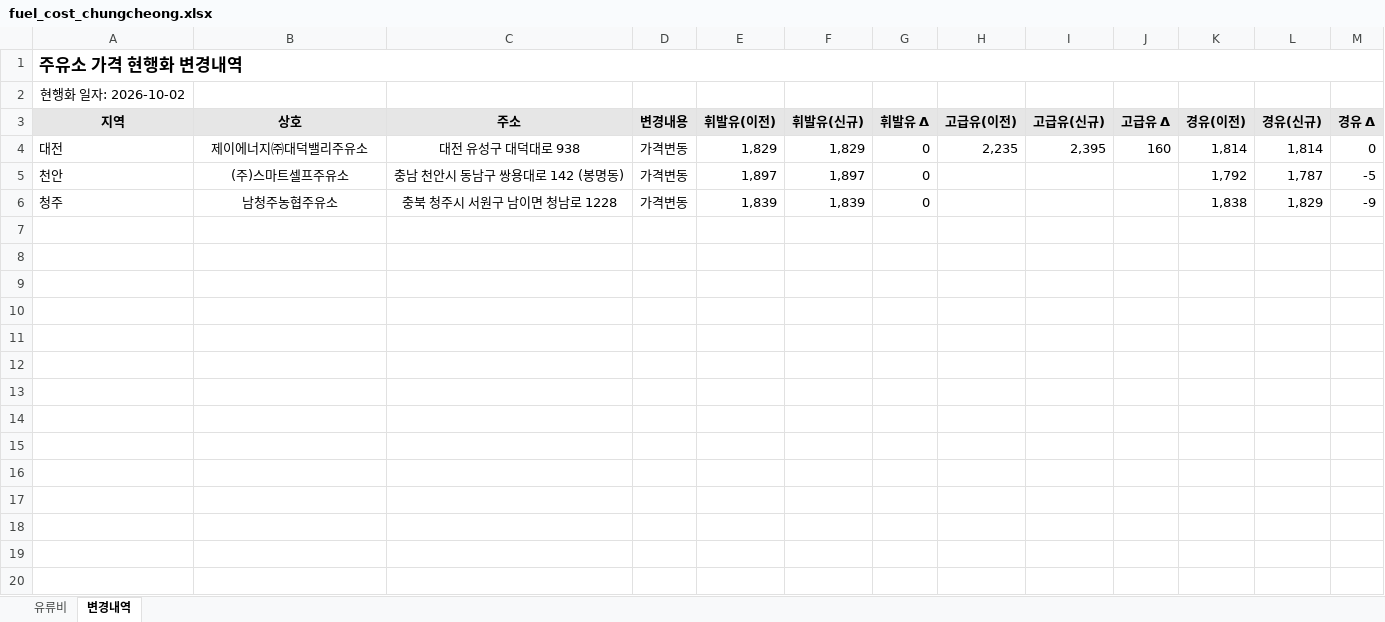
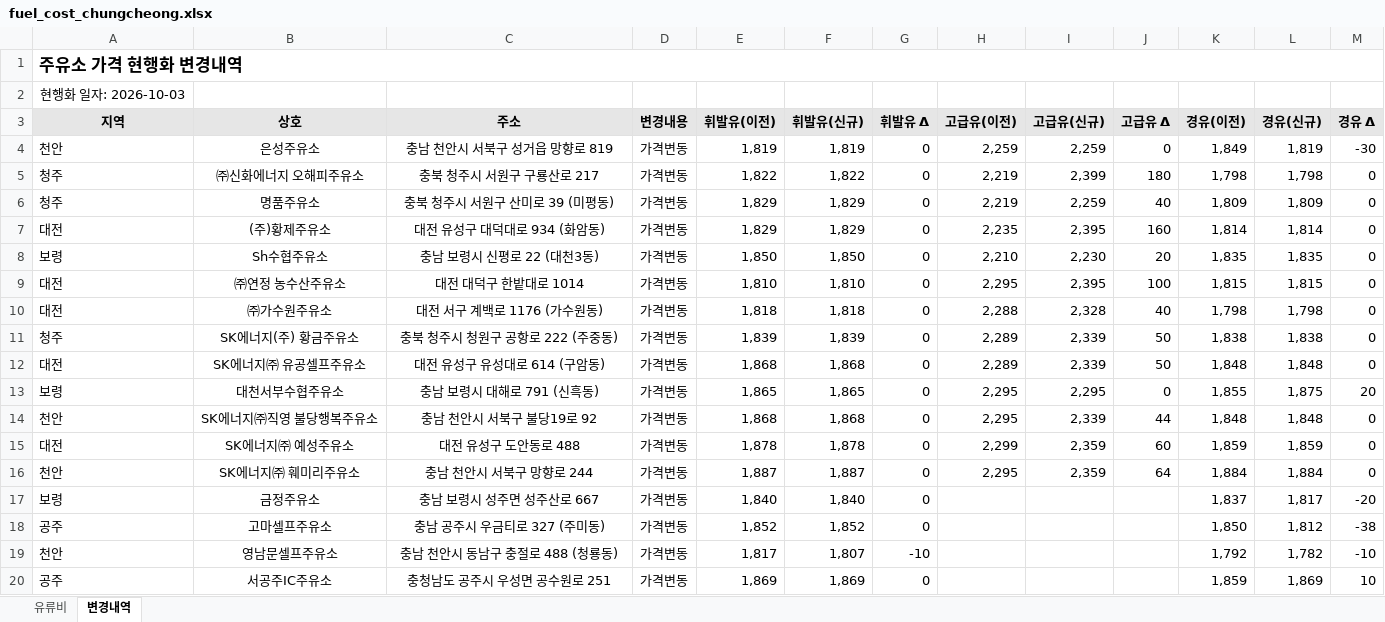
Before and after one commit to krwizxp/fcupdater, an Excel workbook: fuel_cost_chungcheong.xlsx, sheet 변경내역, drawn as a sheet; only a part is shown; values as stored, in another font and other column widths than the file's, no borders; conditional formats not drawn; removed rows and columns are numbered as before the commit, all else as after; the diff covers the shown part only; the diff names each change by its address in the sheet, - before the commit and + after, or states it on an @@ line.

```diff
--- a/fuel_cost_chungcheong.xlsx (sheet 변경내역)
+++ b/fuel_cost_chungcheong.xlsx (sheet 변경내역)
-A2 (지역): 현행화 일자: 2026-10-02
+A2 (지역): 현행화 일자: 2026-10-03
+row 4: 천안 | 은성주유소 | 충남 천안시 서북구 성거읍 망향로 819 | 가격변동 | 1,819 | 1,819 | 0 | 2,259 | 2,259 | 0 | 1,849 | 1,819 | -30
+row 5: 청주 | ㈜신화에너지 오해피주유소 | 충북 청주시 서원구 구룡산로 217 | 가격변동 | 1,822 | 1,822 | 0 | 2,219 | 2,399 | 180 | 1,798 | 1,798 | 0
+row 6: 청주 | 명품주유소 | 충북 청주시 서원구 산미로 39 (미평동) | 가격변동 | 1,829 | 1,829 | 0 | 2,219 | 2,259 | 40 | 1,809 | 1,809 | 0
-B7 (상호): 제이에너지㈜대덕밸리주유소
+B7 (상호): (주)황제주유소
-C7 (주소): 대전 유성구 대덕대로 938
+C7 (주소): 대전 유성구 대덕대로 934 (화암동)
-row 5: 천안 | (주)스마트셀프주유소 | 충남 천안시 동남구 쌍용대로 142 (봉명동) | 가격변동 | 1,897 | 1,897 | 0 |  |  |  | 1,792 | 1,787 | -5
+row 8: 보령 | Sh수협주유소 | 충남 보령시 신평로 22 (대천3동) | 가격변동 | 1,850 | 1,850 | 0 | 2,210 | 2,230 | 20 | 1,835 | 1,835 | 0
+row 9: 대전 | ㈜연정 농수산주유소 | 대전 대덕구 한밭대로 1014 | 가격변동 | 1,810 | 1,810 | 0 | 2,295 | 2,395 | 100 | 1,815 | 1,815 | 0
+row 10: 대전 | ㈜가수원주유소 | 대전 서구 계백로 1176 (가수원동) | 가격변동 | 1,818 | 1,818 | 0 | 2,288 | 2,328 | 40 | 1,798 | 1,798 | 0
-B11 (상호): 남청주농협주유소
+B11 (상호): SK에너지(주) 황금주유소
-C11 (주소): 충북 청주시 서원구 남이면 청남로 1228
+C11 (주소): 충북 청주시 청원구 공항로 222 (주중동)
-H11 (고급유(이전)): (empty)
+H11 (고급유(이전)): 2,289
-I11 (고급유(신규)): (empty)
+I11 (고급유(신규)): 2,339
-J11 (고급유 Δ): (empty)
+J11 (고급유 Δ): 50
-L11 (경유(신규)): 1,829
+L11 (경유(신규)): 1,838
-M11 (경유 Δ): -9
+M11 (경유 Δ): 0
+row 12: 대전 | SK에너지㈜ 유공셀프주유소 | 대전 유성구 유성대로 614 (구암동) | 가격변동 | 1,868 | 1,868 | 0 | 2,289 | 2,339 | 50 | 1,848 | 1,848 | 0
+row 13: 보령 | 대천서부수협주유소 | 충남 보령시 대해로 791 (신흑동) | 가격변동 | 1,865 | 1,865 | 0 | 2,295 | 2,295 | 0 | 1,855 | 1,875 | 20
+row 14: 천안 | SK에너지㈜직영 불당행복주유소 | 충남 천안시 서북구 불당19로 92 | 가격변동 | 1,868 | 1,868 | 0 | 2,295 | 2,339 | 44 | 1,848 | 1,848 | 0
+row 15: 대전 | SK에너지㈜ 예성주유소 | 대전 유성구 도안동로 488 | 가격변동 | 1,878 | 1,878 | 0 | 2,299 | 2,359 | 60 | 1,859 | 1,859 | 0
+row 16: 천안 | SK에너지㈜ 훼미리주유소 | 충남 천안시 서북구 망향로 244 | 가격변동 | 1,887 | 1,887 | 0 | 2,295 | 2,359 | 64 | 1,884 | 1,884 | 0
+row 17: 보령 | 금정주유소 | 충남 보령시 성주면 성주산로 667 | 가격변동 | 1,840 | 1,840 | 0 |  |  |  | 1,837 | 1,817 | -20
+row 18: 공주 | 고마셀프주유소 | 충남 공주시 우금티로 327 (주미동) | 가격변동 | 1,852 | 1,852 | 0 |  |  |  | 1,850 | 1,812 | -38
+row 19: 천안 | 영남문셀프주유소 | 충남 천안시 동남구 충절로 488 (청룡동) | 가격변동 | 1,817 | 1,807 | -10 |  |  |  | 1,792 | 1,782 | -10
+row 20: 공주 | 서공주IC주유소 | 충청남도 공주시 우성면 공수원로 251 | 가격변동 | 1,869 | 1,869 | 0 |  |  |  | 1,859 | 1,869 | 10
```
Also changed, not shown: 26 added rows elsewhere in this sheet, sheet 유류비, formulas that keep their value.
